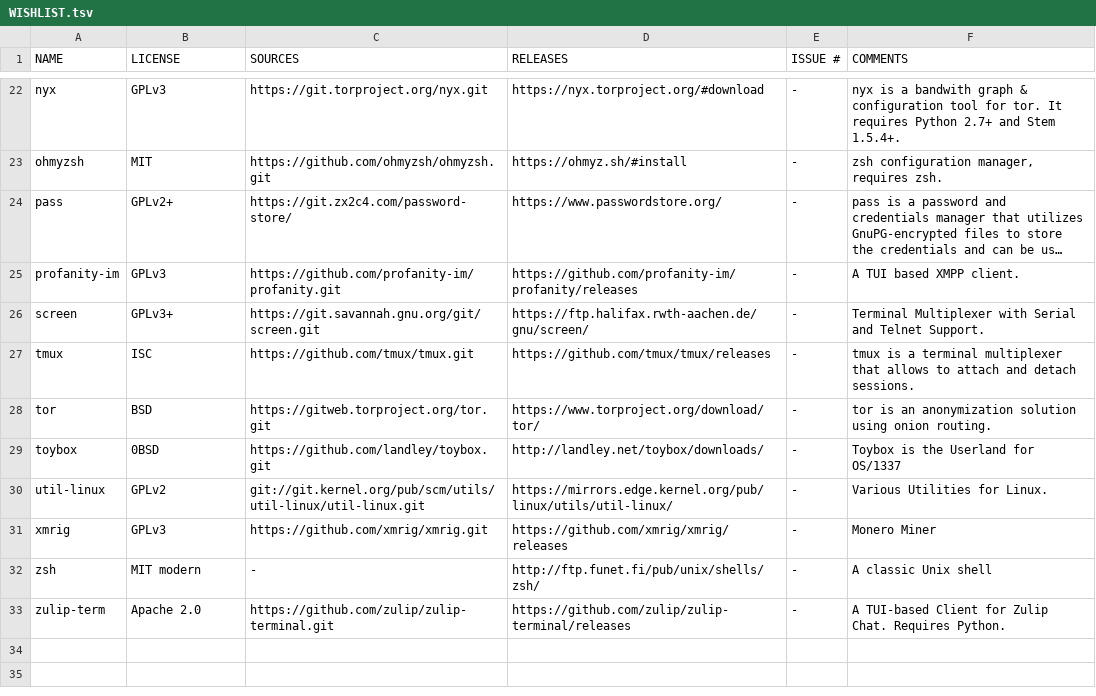
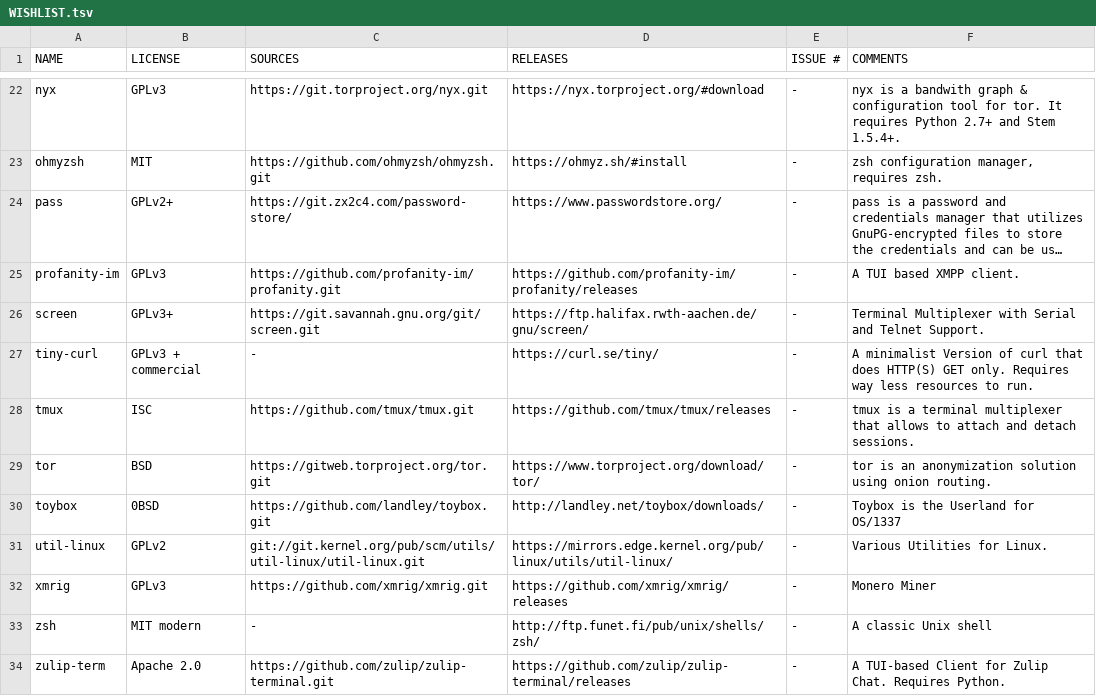
Before and after one commit to OS-1337/pkgs, a TSV file: docs/WISHLIST.tsv, drawn as a sheet; only a part is shown, gaps mark what is left out; long unchanged cells end in …; the diff names each change by its address in the sheet, - before the commit and + after, or states it on an @@ line.

Commit message:
Adding tiny-curl into the list of packages

```diff
--- a/docs/WISHLIST.tsv
+++ b/docs/WISHLIST.tsv
+row 27: tiny-curl | GPLv3 + commercial | - | https://curl.se/tiny/ | - | A minimalist Version of curl that does HTTP(S) GET only. Requires way less resources to run.
```
